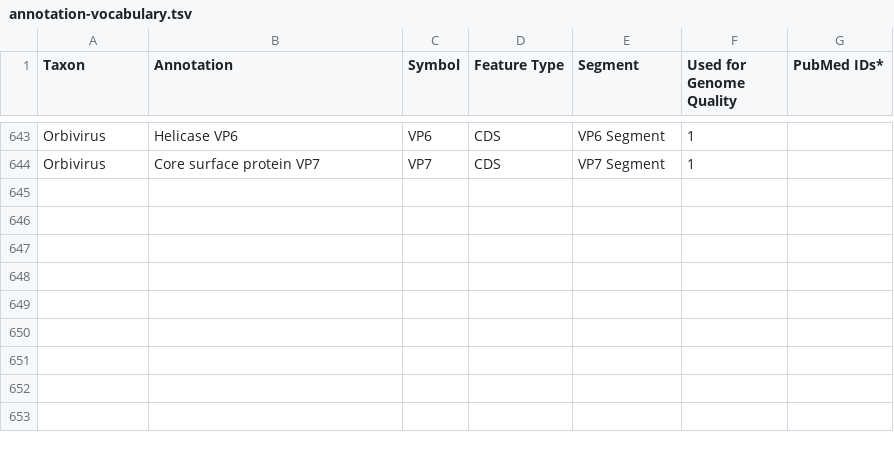
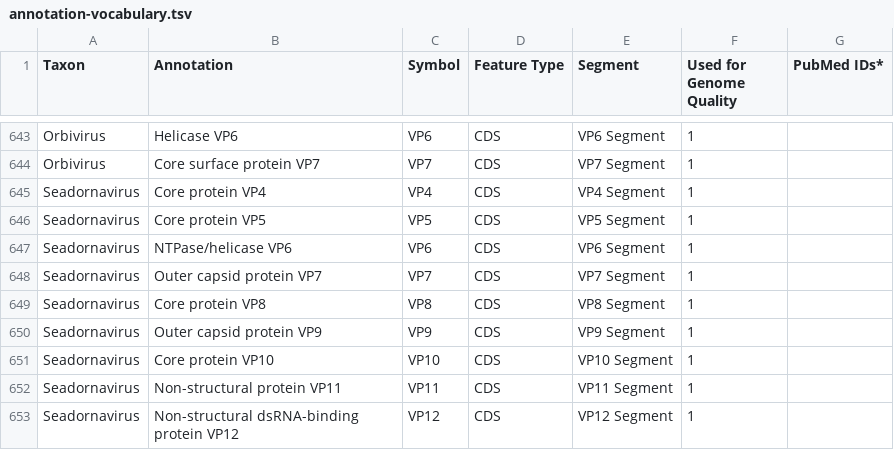
Before and after one commit to jimdavis1/LowVan_Skill, a TSV file: skill/assets/annotation-vocabulary.tsv, drawn as a sheet; only a part is shown, gaps mark what is left out.

```diff
--- a/skill/assets/annotation-vocabulary.tsv
+++ b/skill/assets/annotation-vocabulary.tsv
@@ -644 +644,10 @@ Orbivirus	Helicase VP6	VP6	CDS	VP6 Segment	1
 Orbivirus	Core surface protein VP7	VP7	CDS	VP7 Segment	1	
+Seadornavirus	Core protein VP4	VP4	CDS	VP4 Segment	1	
+Seadornavirus	Core protein VP5	VP5	CDS	VP5 Segment	1	
+Seadornavirus	NTPase/helicase VP6	VP6	CDS	VP6 Segment	1	
+Seadornavirus	Outer capsid protein VP7	VP7	CDS	VP7 Segment	1	
+Seadornavirus	Core protein VP8	VP8	CDS	VP8 Segment	1	
+Seadornavirus	Outer capsid protein VP9	VP9	CDS	VP9 Segment	1	
+Seadornavirus	Core protein VP10	VP10	CDS	VP10 Segment	1	
+Seadornavirus	Non-structural protein VP11	VP11	CDS	VP11 Segment	1	
+Seadornavirus	Non-structural dsRNA-binding protein VP12	VP12	CDS	VP12 Segment	1	
```
